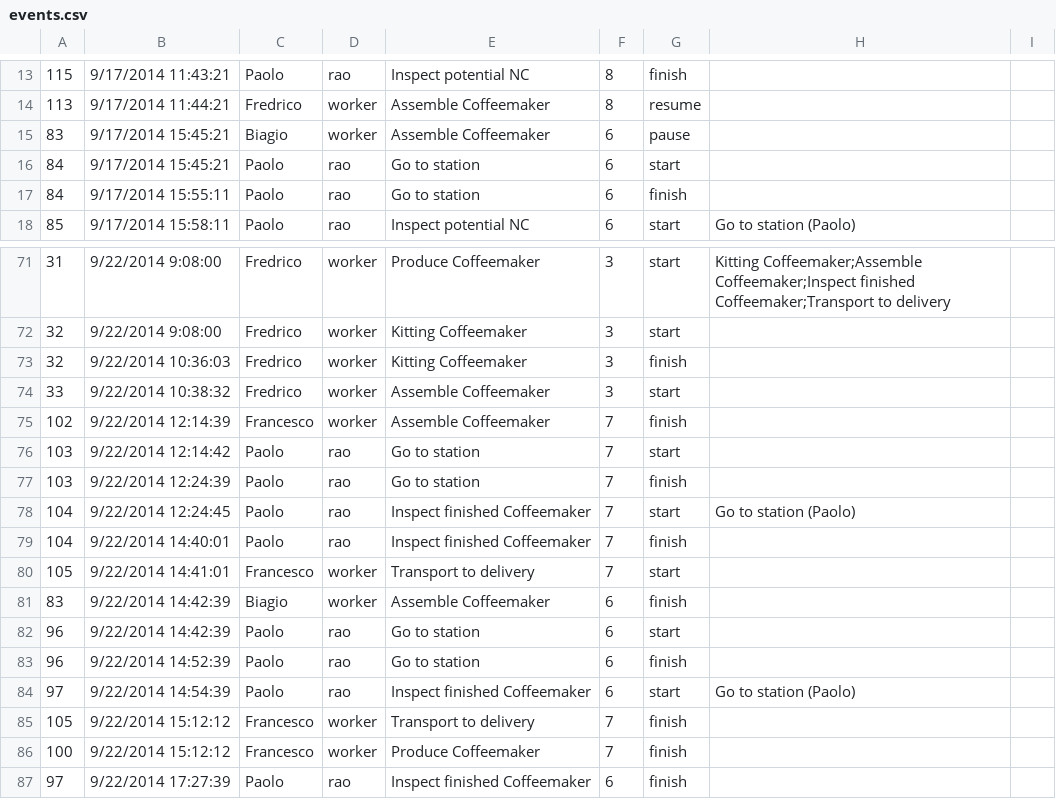
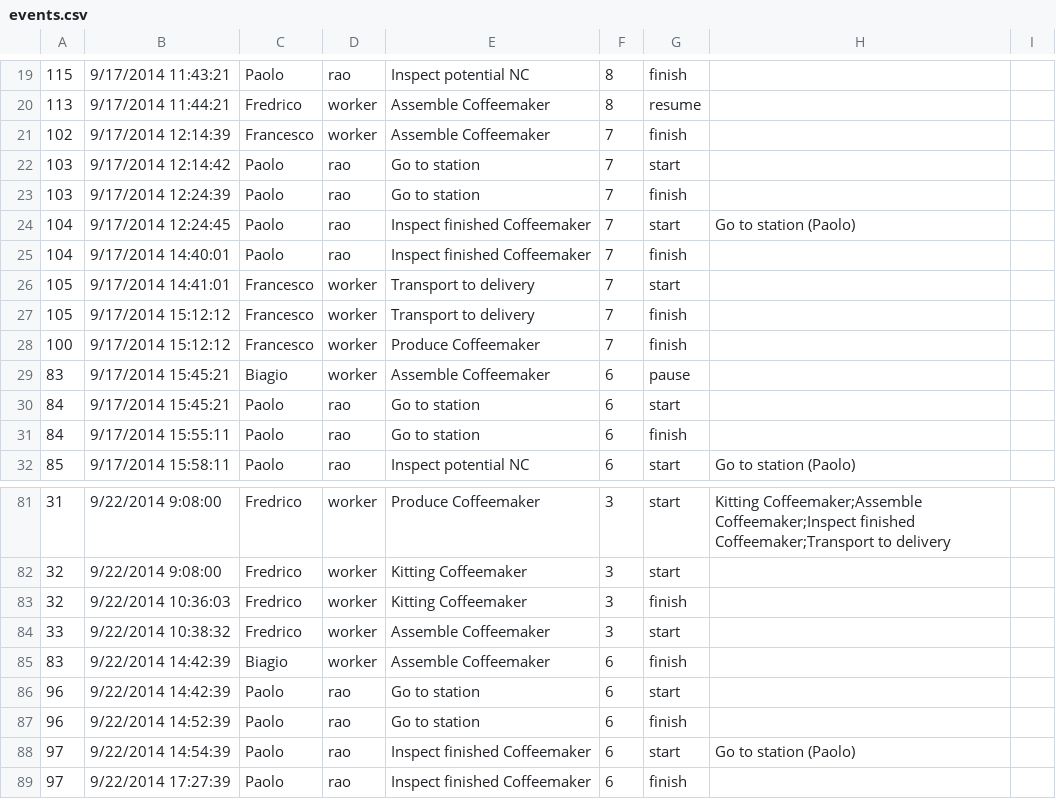
Before and after one commit to almende/demoapps, a CSV file: arumEventPlayer/events.csv, drawn as a sheet; only a part is shown, gaps mark what is left out; removed rows and columns are numbered as before the commit, all else as after; the diff covers the shown part only; the diff names each change by its address in the sheet, - before the commit and + after, or states it on an @@ line.

Commit message:
Fix weekend worker

```diff
--- a/arumEventPlayer/events.csv
+++ b/arumEventPlayer/events.csv
+row 21: 102 | 9/17/2014 12:14:39 | Francesco | worker | Assemble Coffeemaker | 7 | finish
+row 22: 103 | 9/17/2014 12:14:42 | Paolo | rao | Go to station | 7 | start
+row 23: 103 | 9/17/2014 12:24:39 | Paolo | rao | Go to station | 7 | finish
+row 24: 104 | 9/17/2014 12:24:45 | Paolo | rao | Inspect finished Coffeemaker | 7 | start | Go to station (Paolo)
+row 25: 104 | 9/17/2014 14:40:01 | Paolo | rao | Inspect finished Coffeemaker | 7 | finish
+row 26: 105 | 9/17/2014 14:41:01 | Francesco | worker | Transport to delivery | 7 | start
+row 27: 105 | 9/17/2014 15:12:12 | Francesco | worker | Transport to delivery | 7 | finish
+row 28: 100 | 9/17/2014 15:12:12 | Francesco | worker | Produce Coffeemaker | 7 | finish
-row 75: 102 | 9/22/2014 12:14:39 | Francesco | worker | Assemble Coffeemaker | 7 | finish
-row 76: 103 | 9/22/2014 12:14:42 | Paolo | rao | Go to station | 7 | start
-row 77: 103 | 9/22/2014 12:24:39 | Paolo | rao | Go to station | 7 | finish
-row 78: 104 | 9/22/2014 12:24:45 | Paolo | rao | Inspect finished Coffeemaker | 7 | start | Go to station (Paolo)
-row 79: 104 | 9/22/2014 14:40:01 | Paolo | rao | Inspect finished Coffeemaker | 7 | finish
-row 80: 105 | 9/22/2014 14:41:01 | Francesco | worker | Transport to delivery | 7 | start
-row 85: 105 | 9/22/2014 15:12:12 | Francesco | worker | Transport to delivery | 7 | finish
-row 86: 100 | 9/22/2014 15:12:12 | Francesco | worker | Produce Coffeemaker | 7 | finish
```
Also changed, not shown: 6 added rows and 4 removed rows elsewhere in this file.
